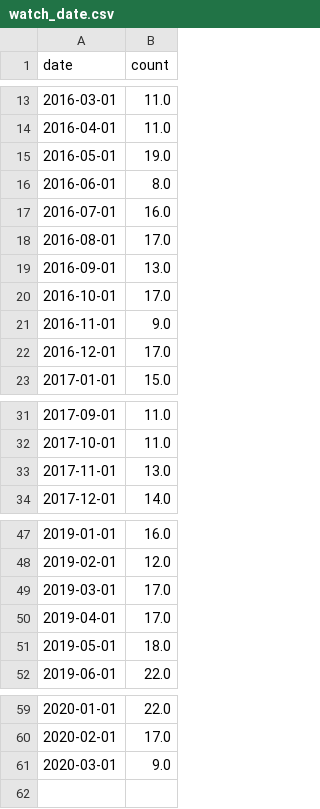
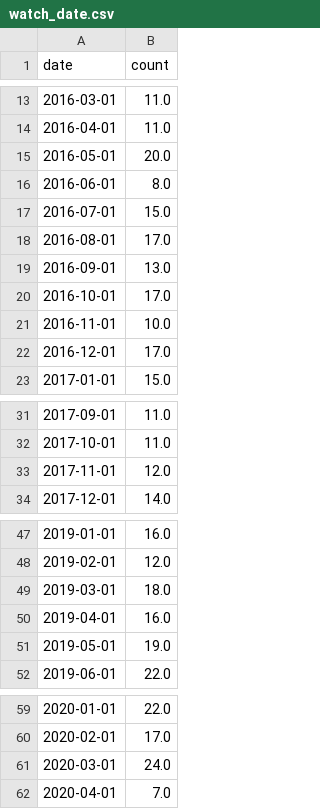
Before and after one commit to iain-moss/films, a CSV file: data/watch_date.csv, drawn as a sheet; only a part is shown, gaps mark what is left out.

```diff
--- a/data/watch_date.csv
+++ b/data/watch_date.csv
@@ -14,5 +14,5 @@ date,count
 2016-04-01,11.0
-2016-05-01,19.0
+2016-05-01,20.0
 2016-06-01,8.0
-2016-07-01,16.0
+2016-07-01,15.0
 2016-08-01,17.0
@@ -20,3 +20,3 @@ date,count
 2016-10-01,17.0
-2016-11-01,9.0
+2016-11-01,10.0
 2016-12-01,17.0
@@ -32,3 +32,3 @@ date,count
 2017-10-01,11.0
-2017-11-01,13.0
+2017-11-01,12.0
 2017-12-01,14.0
@@ -48,5 +48,5 @@ date,count
 2019-02-01,12.0
-2019-03-01,17.0
-2019-04-01,17.0
-2019-05-01,18.0
+2019-03-01,18.0
+2019-04-01,16.0
+2019-05-01,19.0
 2019-06-01,22.0
@@ -60,2 +60,3 @@ date,count
 2020-02-01,17.0
-2020-03-01,9.0
+2020-03-01,24.0
+2020-04-01,7.0
```
Also changed, not shown: data/decade_breakdown.csv, data/dir_bar.csv, 12 other files.
